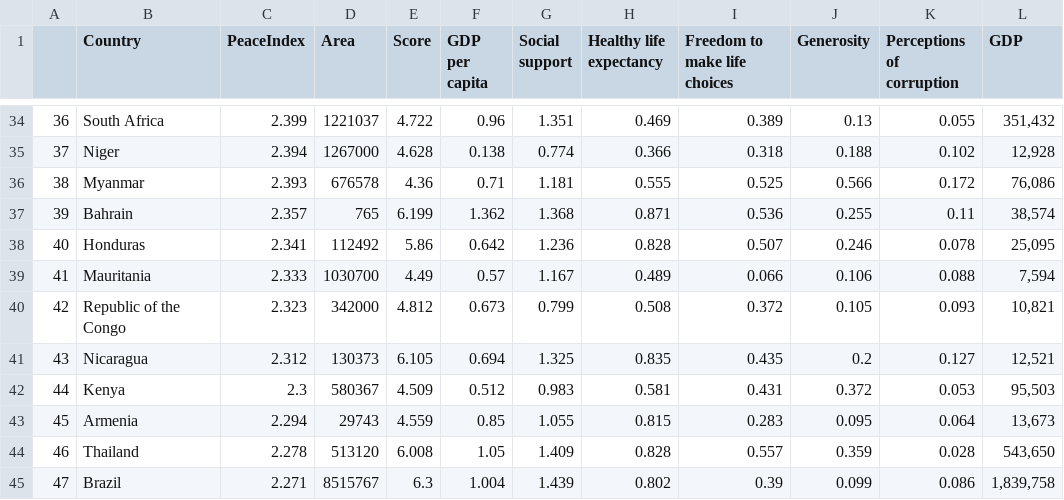
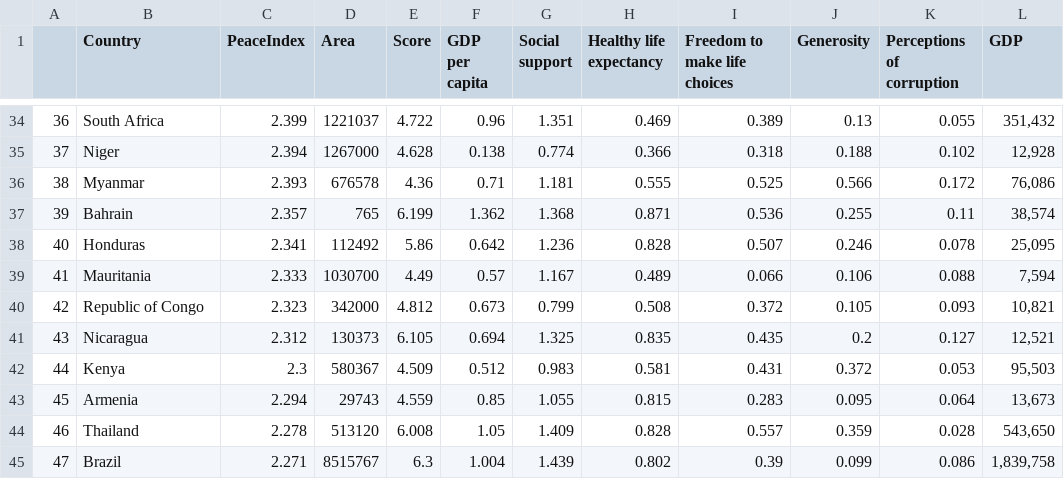
Before and after one commit to cdis0001/cdis0001.github.io, a CSV file: data/file_name2.csv, drawn as a sheet; only a part is shown, gaps mark what is left out; the diff names each change by its address in the sheet, - before the commit and + after, or states it on an @@ line.

Commit message:
Update file_name2.csv

```diff
--- a/data/file_name2.csv
+++ b/data/file_name2.csv
-B40 (Country): Republic of the Congo
+B40 (Country): Republic of Congo
```
